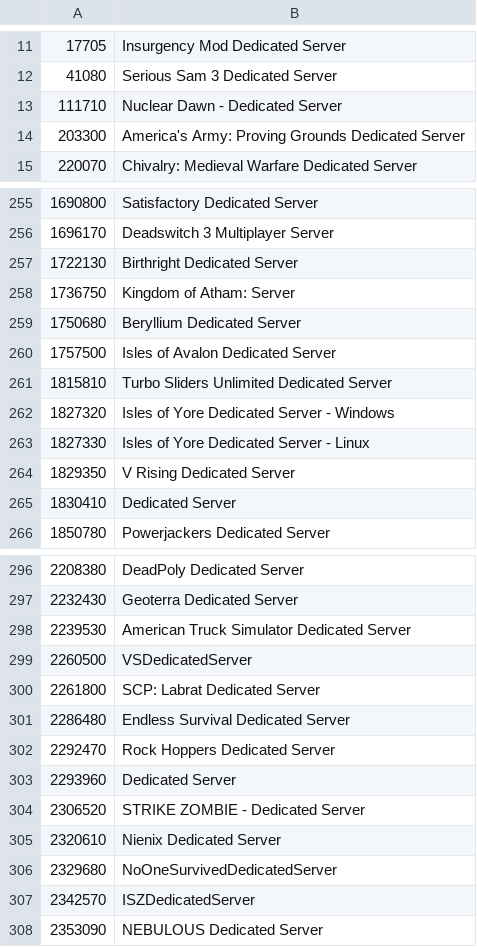
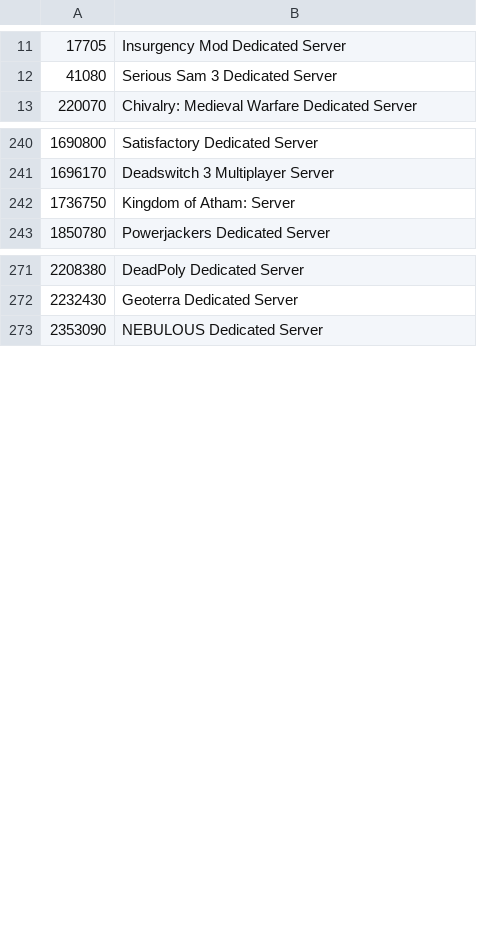
Before and after one commit to dgibbs64/SteamCMD-AppID-List-Servers, a CSV file: steamcmd_appid_servers_windows.csv, drawn as a sheet; only a part is shown, gaps mark what is left out; the diff covers the shown part only.

```diff
--- a/steamcmd_appid_servers_windows.csv
+++ b/steamcmd_appid_servers_windows.csv
@@ -12,4 +12,2 @@
 41080,"Serious Sam 3 Dedicated Server"
-111710,"Nuclear Dawn - Dedicated Server"
-203300,"America's Army: Proving Grounds Dedicated Server"
 220070,"Chivalry: Medieval Warfare Dedicated Server"
@@ -256,11 +241,3 @@
 1696170,"Deadswitch 3 Multiplayer Server"
-1722130,"Birthright Dedicated Server"
 1736750,"Kingdom of Atham: Server"
-1750680,"Beryllium Dedicated Server"
-1757500,"Isles of Avalon Dedicated Server"
-1815810,"Turbo Sliders Unlimited Dedicated Server"
-1827320,"Isles of Yore Dedicated Server - Windows"
-1827330,"Isles of Yore Dedicated Server - Linux"
-1829350,"V Rising Dedicated Server"
-1830410,"Dedicated Server"
 1850780,"Powerjackers Dedicated Server"
@@ -297,12 +272,2 @@
 2232430,"Geoterra Dedicated Server"
-2239530,"American Truck Simulator Dedicated Server"
-2260500,"VSDedicatedServer"
-2261800,"SCP: Labrat Dedicated Server"
-2286480,"Endless Survival Dedicated Server"
-2292470,"Rock Hoppers Dedicated Server"
-2293960,"Dedicated Server"
-2306520,"STRIKE ZOMBIE - Dedicated Server"
-2320610,"Nienix Dedicated Server"
-2329680,"NoOneSurvivedDedicatedServer"
-2342570,"ISZDedicatedServer"
 2353090,"NEBULOUS Dedicated Server"
```
Also changed, not shown: 15 removed rows elsewhere in this file, steamcmd_appid_servers_linux.csv, 4 other files.
